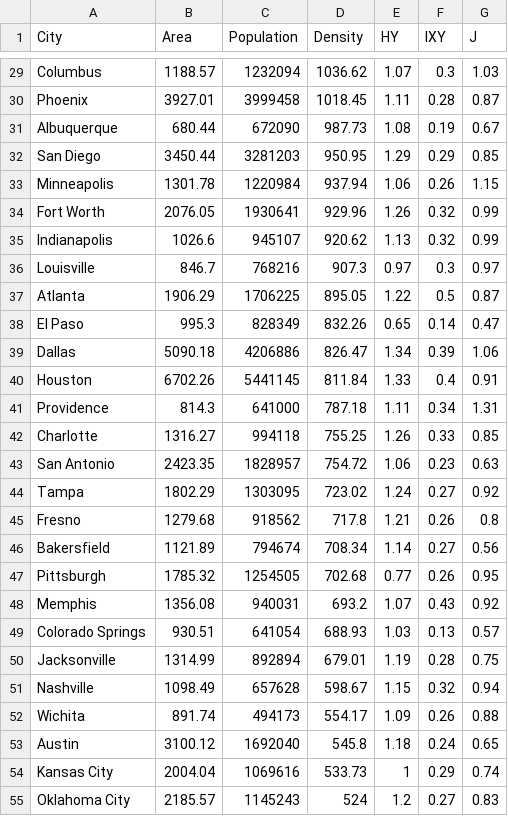
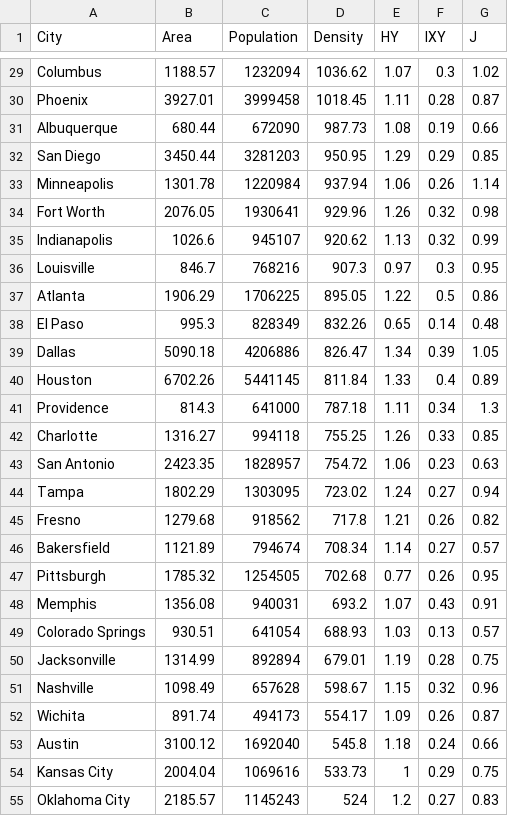
Before and after one commit to PhilChodrow/spatial_complexity, a CSV file: figs/table.csv, drawn as a sheet; only a part is shown, gaps mark what is left out; the diff covers the shown part only; the diff names each change by its address in the sheet, - before the commit and + after, or states it on an @@ line.

```diff
--- a/figs/table.csv
+++ b/figs/table.csv
-G29 (J): 1.03
+G29 (J): 1.02
-G31 (J): 0.67
+G31 (J): 0.66
-G33 (J): 1.15
+G33 (J): 1.14
-G34 (J): 0.99
+G34 (J): 0.98
-G36 (J): 0.97
+G36 (J): 0.95
-G37 (J): 0.87
+G37 (J): 0.86
-G38 (J): 0.47
+G38 (J): 0.48
-G39 (J): 1.06
+G39 (J): 1.05
-G40 (J): 0.91
+G40 (J): 0.89
-G41 (J): 1.31
+G41 (J): 1.3
-G44 (J): 0.92
+G44 (J): 0.94
-G45 (J): 0.8
+G45 (J): 0.82
-G46 (J): 0.56
+G46 (J): 0.57
-G48 (J): 0.92
+G48 (J): 0.91
-G51 (J): 0.94
+G51 (J): 0.96
-G52 (J): 0.88
+G52 (J): 0.87
-G53 (J): 0.65
+G53 (J): 0.66
-G54 (J): 0.74
+G54 (J): 0.75
```
Also changed, not shown: 19 edited cells elsewhere in this file, 33 other files.
